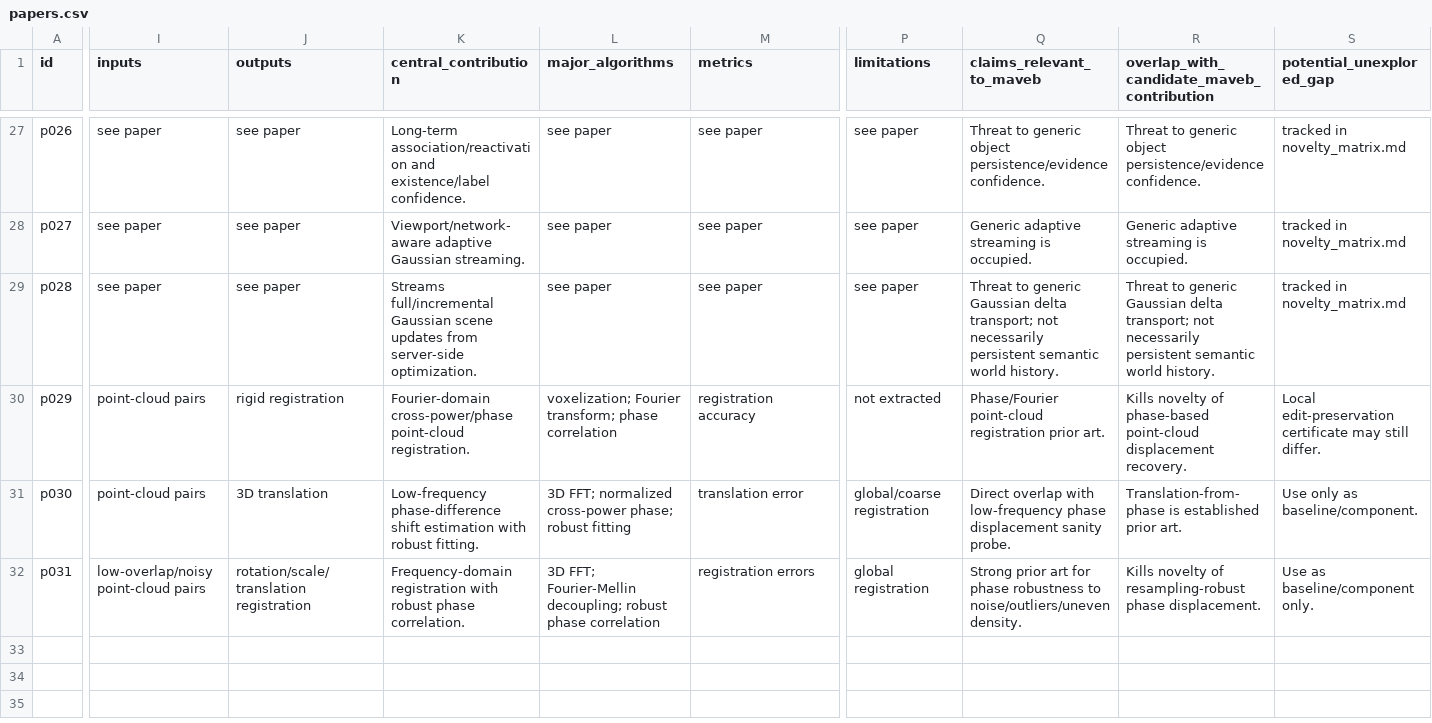
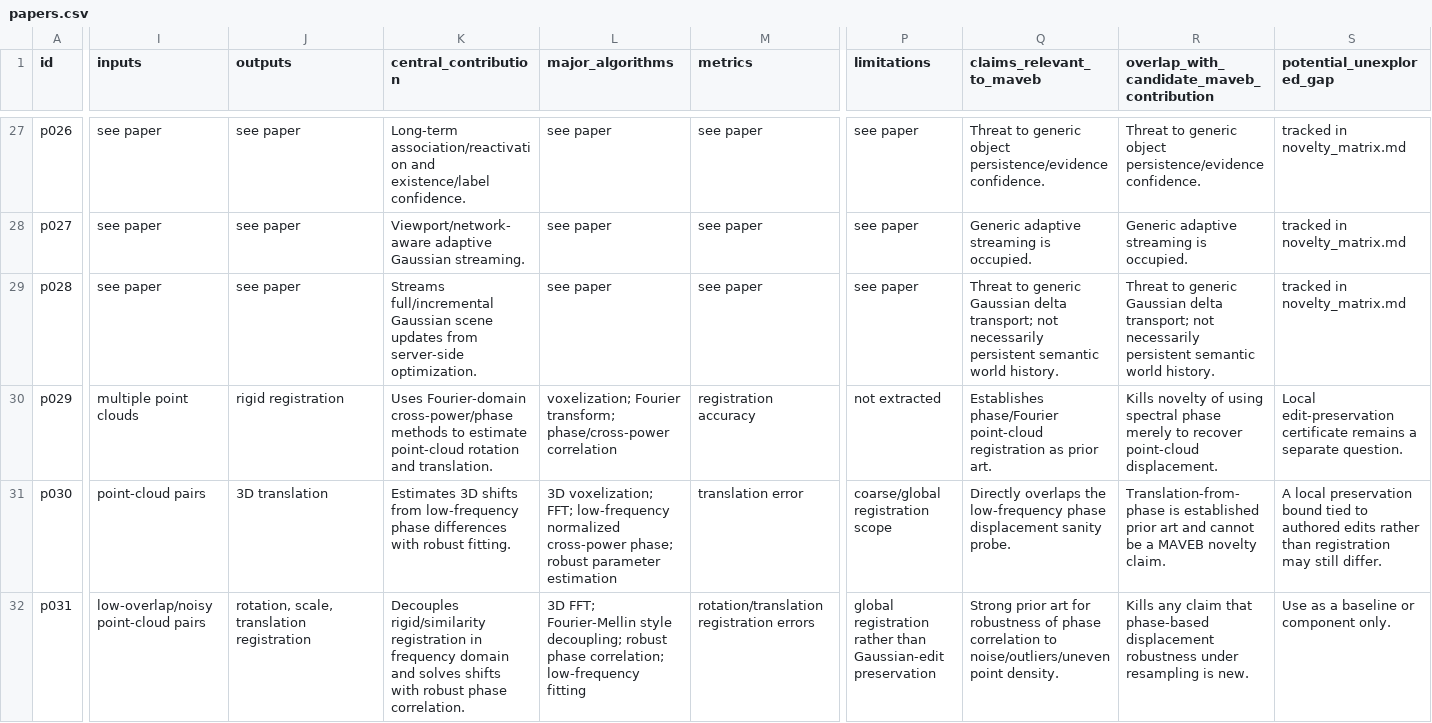
Before and after one commit to swayam8624/Maveb, a CSV file: research/literature/papers.csv, drawn as a sheet; only a part is shown, gaps mark what is left out; the diff covers the shown part only; the diff names each change by its address in the sheet, - before the commit and + after, or states it on an @@ line.

Commit message:
research: sync expanded literature csv

```diff
--- a/research/literature/papers.csv
+++ b/research/literature/papers.csv
-I30 (inputs): point-cloud pairs
+I30 (inputs): multiple point clouds
-K30 (central_contribution): Fourier-domain cross-power/phase point-cloud registration.
+K30 (central_contribution): Uses Fourier-domain cross-power/phase methods to estimate point-cloud rotation and translation.
-L30 (major_algorithms): …Fourier transform; phase correlation
+L30 (major_algorithms): …Fourier transform; phase/cross-power correlation
-Q30 (claims_relevant_to_maveb): Phase/Fourier point-cloud registration prior art.
+Q30 (claims_relevant_to_maveb): Establishes phase/Fourier point-cloud registration as prior art.
-R30: …novelty of phase-based point-cloud displacement recovery.
+R30: …novelty of using spectral phase merely to recover point-cloud displacement.
-S30 (potential_unexplored_gap): …edit-preservation certificate may still differ.
+S30 (potential_unexplored_gap): …edit-preservation certificate remains a separate question.
-K31 (central_contribution): Low-frequency phase-difference shift estimation with robust…
+K31 (central_contribution): Estimates 3D shifts from low-frequency phase differences with robust…
-L31 (major_algorithms): 3D FFT; normalized cross-power phase; robust fitting
+L31 (major_algorithms): 3D voxelization; FFT; low-frequency normalized cross-power phase; robust parameter estimation
-P31 (limitations): global/coarse registration
+P31 (limitations): coarse/global registration scope
-Q31 (claims_relevant_to_maveb): Direct overlap with low-frequency phase…
+Q31 (claims_relevant_to_maveb): Directly overlaps the low-frequency phase…
-R31: …established prior art.
+R31: …established prior art and cannot be a MAVEB novelty claim.
-S31 (potential_unexplored_gap): Use only as baseline/component.
+S31 (potential_unexplored_gap): A local preservation bound tied to authored edits rather than registration may still differ.
-J32 (outputs): rotation/scale/translation registration
+J32 (outputs): rotation, scale, translation registration
-K32 (central_contribution): Frequency-domain registration with robust…
+K32 (central_contribution): Decouples rigid/similarity registration in frequency domain and solves shifts with robust…
-L32 (major_algorithms): …FFT; Fourier-Mellin decoupling; robust phase correlation
+L32 (major_algorithms): …FFT; Fourier-Mellin style decoupling; robust phase correlation; low-frequency fitting
-M32 (metrics): registration errors
+M32 (metrics): rotation/translation registration errors
-P32 (limitations): global registration
+P32 (limitations): global registration rather than Gaussian-edit preservation
-Q32 (claims_relevant_to_maveb): …art for phase robustness to noise/outliers/uneven density.
+Q32 (claims_relevant_to_maveb): …art for robustness of phase correlation to noise/outliers/uneven point density.
-R32: Kills novelty of resampling-robust phase displacement.
+R32: Kills any claim that phase-based displacement robustness under resampling is new.
-S32 (potential_unexplored_gap): Use as baseline/component only.
+S32 (potential_unexplored_gap): Use as a baseline or component only.
```
Also changed, not shown: 2 added rows elsewhere in this file.
